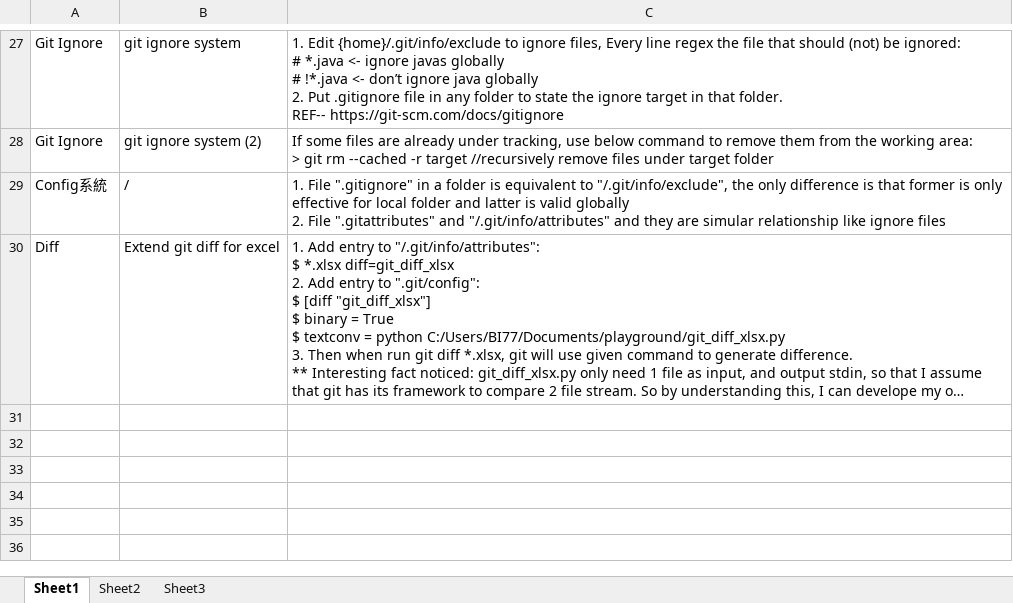
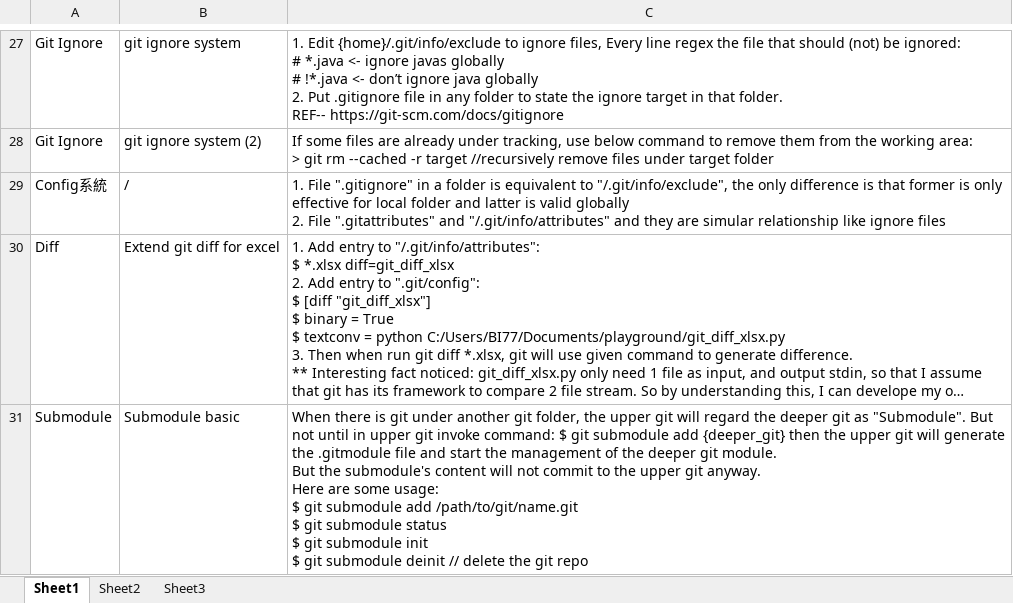
Before and after one commit to mylesieong/code_library, an Excel workbook: git_lib.xlsx, sheet Sheet1, drawn as a sheet; only a part is shown, gaps mark what is left out; long unchanged cells end in …; values as stored, in another font and other column widths than the file's, no borders; ↵ is a line break in a cell; the diff names each change by its address in the sheet, - before the commit and + after, or states it on an @@ line.

Commit message:
Add git entry on submodule

```diff
--- a/git_lib.xlsx (sheet Sheet1)
+++ b/git_lib.xlsx (sheet Sheet1)
+row 31: Submodule | Submodule basic | When there is git under another git folder, the upper git will regard the deeper git as "Submodule". But not until in upper git invoke command: $ git submodule add {deeper_git} then the upper git will generate the .gitmodule file and start the management of the deeper git module. ↵ But the submodule's content will not commit to the upper git anyway. ↵ Here are some usage: ↵ $ git submodule add /path/to/git/name.git ↵ $ git submodule status ↵ $ git submodule init ↵ $ git submodule deinit // delete the git repo
```
Also changed, not shown: 1 other file.
